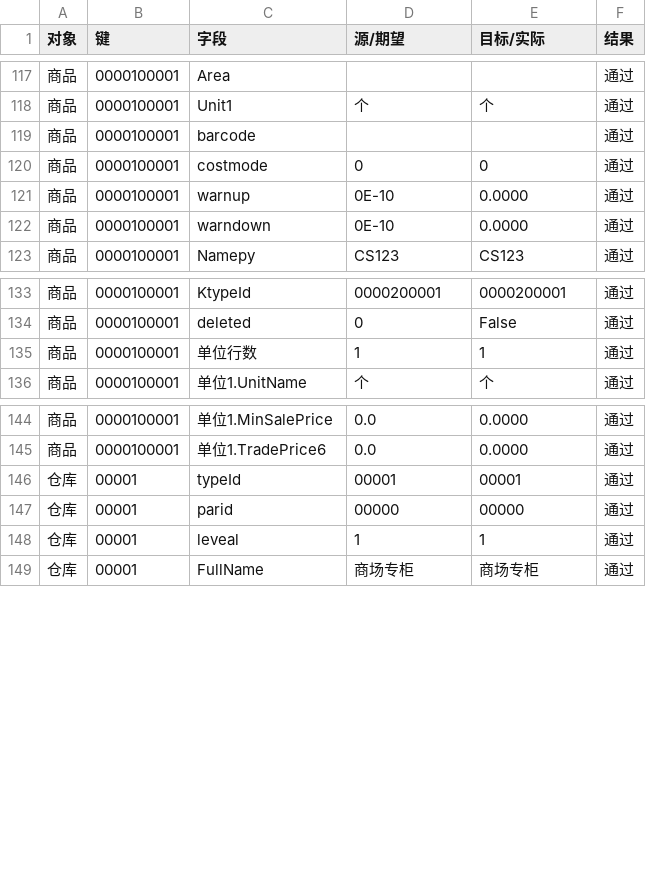
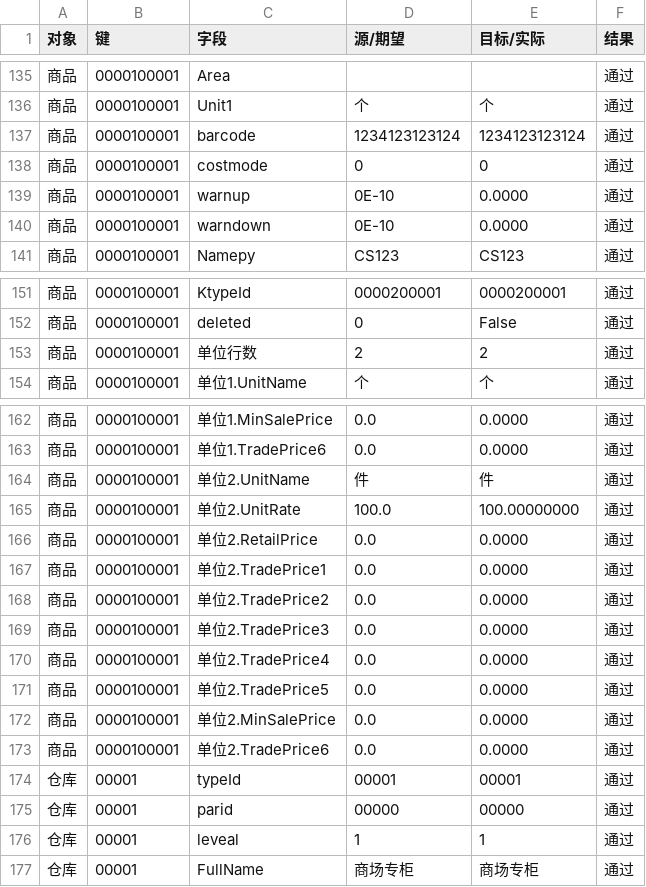
Before and after one commit to DDDNN1234567/kspc-cmsg-transfer, a CSV file: 文档/严格逐项核对明细_V3.0.csv, drawn as a sheet; only a part is shown, gaps mark what is left out; the diff covers the shown part only.

```diff
--- a/文档/严格逐项核对明细_V3.0.csv
+++ b/文档/严格逐项核对明细_V3.0.csv
@@ -118,3 +136,3 @@
 商品,0000100001,Unit1,个,个,通过
-商品,0000100001,barcode,,,通过
+商品,0000100001,barcode,1234123123124,1234123123124,通过
 商品,0000100001,costmode,0,0,通过
@@ -134,3 +152,3 @@
 商品,0000100001,deleted,0,False,通过
-商品,0000100001,单位行数,1,1,通过
+商品,0000100001,单位行数,2,2,通过
 商品,0000100001,单位1.UnitName,个,个,通过
@@ -145,2 +163,12 @@
 商品,0000100001,单位1.TradePrice6,0.0,0.0000,通过
+商品,0000100001,单位2.UnitName,件,件,通过
+商品,0000100001,单位2.UnitRate,100.0,100.00000000,通过
+商品,0000100001,单位2.RetailPrice,0.0,0.0000,通过
+商品,0000100001,单位2.TradePrice1,0.0,0.0000,通过
+商品,0000100001,单位2.TradePrice2,0.0,0.0000,通过
+商品,0000100001,单位2.TradePrice3,0.0,0.0000,通过
+商品,0000100001,单位2.TradePrice4,0.0,0.0000,通过
+商品,0000100001,单位2.TradePrice5,0.0,0.0000,通过
+商品,0000100001,单位2.MinSalePrice,0.0,0.0000,通过
+商品,0000100001,单位2.TradePrice6,0.0,0.0000,通过
 仓库,00001,typeId,00001,00001,通过
```
Also changed, not shown: 18 added rows and 6 edited cells elsewhere in this file, 1 other file.
